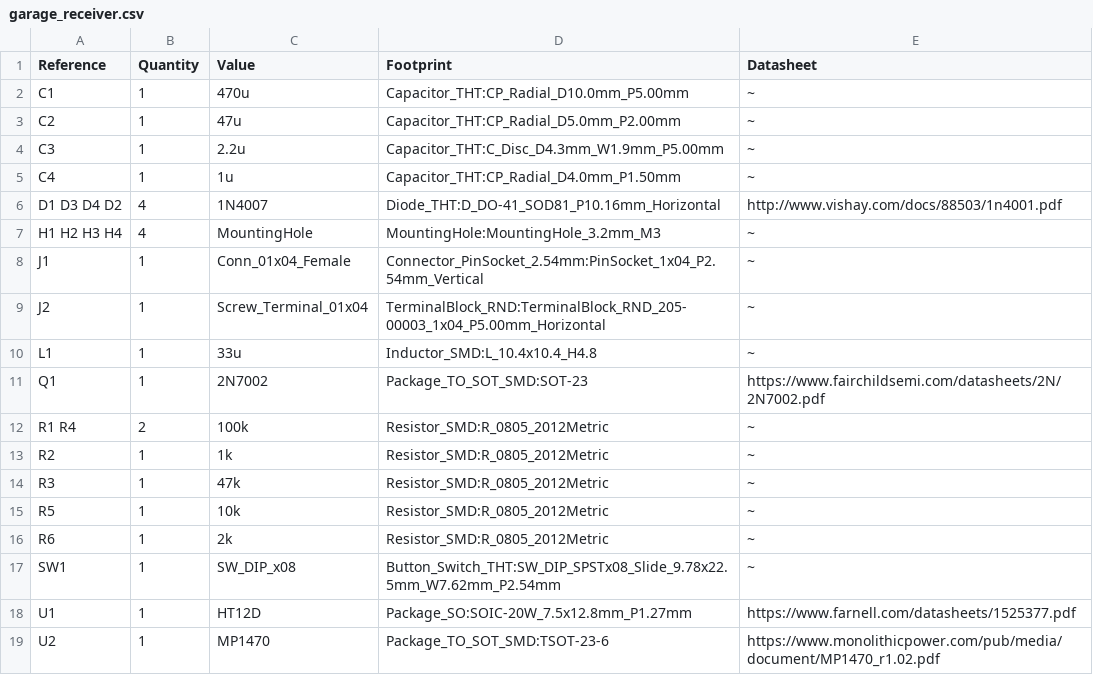
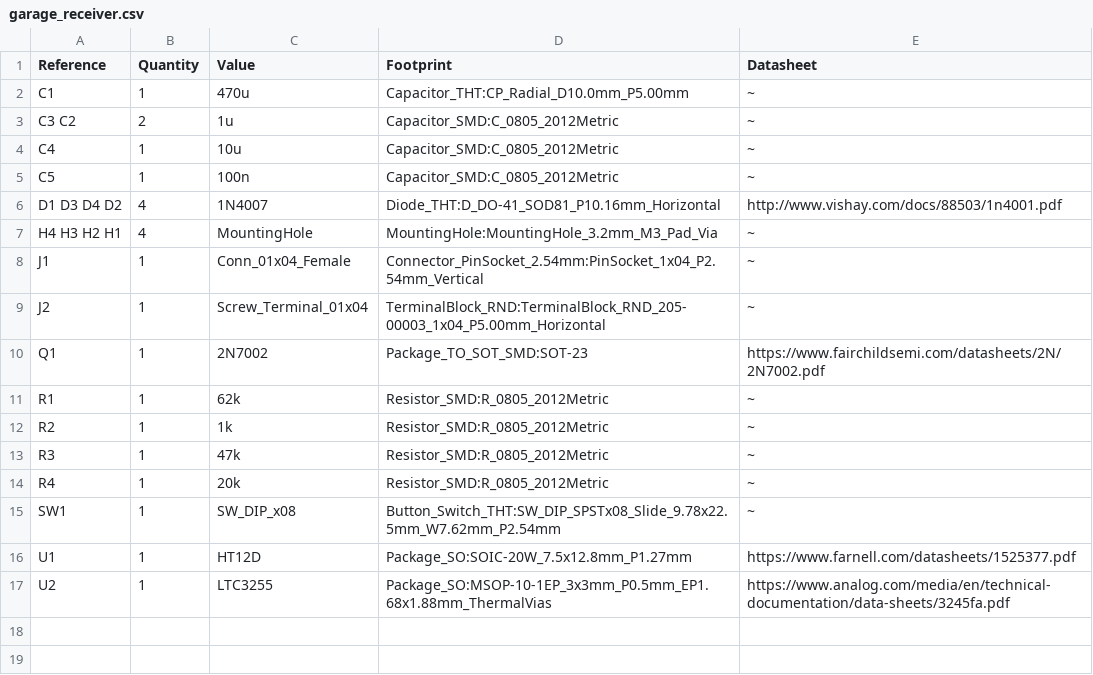
Before and after one commit to G-Pereira/garage_receiver, a CSV file: garage_receiver.csv, drawn as a sheet; removed rows and columns are numbered as before the commit, all else as after; the diff names each change by its address in the sheet, - before the commit and + after, or states it on an @@ line.

```diff
--- a/garage_receiver.csv
+++ b/garage_receiver.csv
-row 3: C2 | 1 | 47u | Capacitor_THT:CP_Radial_D5.0mm_P2.00mm | ~
-row 4: C3 | 1 | 2.2u | Capacitor_THT:C_Disc_D4.3mm_W1.9mm_P5.00mm | ~
+row 3: C3 C2 | 2 | 1u | Capacitor_SMD:C_0805_2012Metric | ~
-C4 (Value): 1u
+C4 (Value): 10u
-D4 (Footprint): Capacitor_THT:CP_Radial_D4.0mm_P1.50mm
+D4 (Footprint): Capacitor_SMD:C_0805_2012Metric
+row 5: C5 | 1 | 100n | Capacitor_SMD:C_0805_2012Metric | ~
-A7 (Reference): H1 H2 H3 H4
+A7 (Reference): H4 H3 H2 H1
-D7 (Footprint): MountingHole:MountingHole_3.2mm_M3
+D7 (Footprint): MountingHole:MountingHole_3.2mm_M3_Pad_Via
-row 10: L1 | 1 | 33u | Inductor_SMD:L_10.4x10.4_H4.8 | ~
-row 12: R1 R4 | 2 | 100k | Resistor_SMD:R_0805_2012Metric | ~
+row 11: R1 | 1 | 62k | Resistor_SMD:R_0805_2012Metric | ~
-row 15: R5 | 1 | 10k | Resistor_SMD:R_0805_2012Metric | ~
-A14 (Reference): R6
+A14 (Reference): R4
-C14 (Value): 2k
+C14 (Value): 20k
-C17 (Value): MP1470
+C17 (Value): LTC3255
-D17 (Footprint): Package_TO_SOT_SMD:TSOT-23-6
+D17 (Footprint): Package_SO:MSOP-10-1EP_3x3mm_P0.5mm_EP1.68x1.88mm_ThermalVias
-E17 (Datasheet): https://www.monolithicpower.com/pub/media/document/MP1470_r1.02.pdf
+E17 (Datasheet): https://www.analog.com/media/en/technical-documentation/data-sheets/3245fa.pdf
```
Also changed, not shown: 12 other files.
